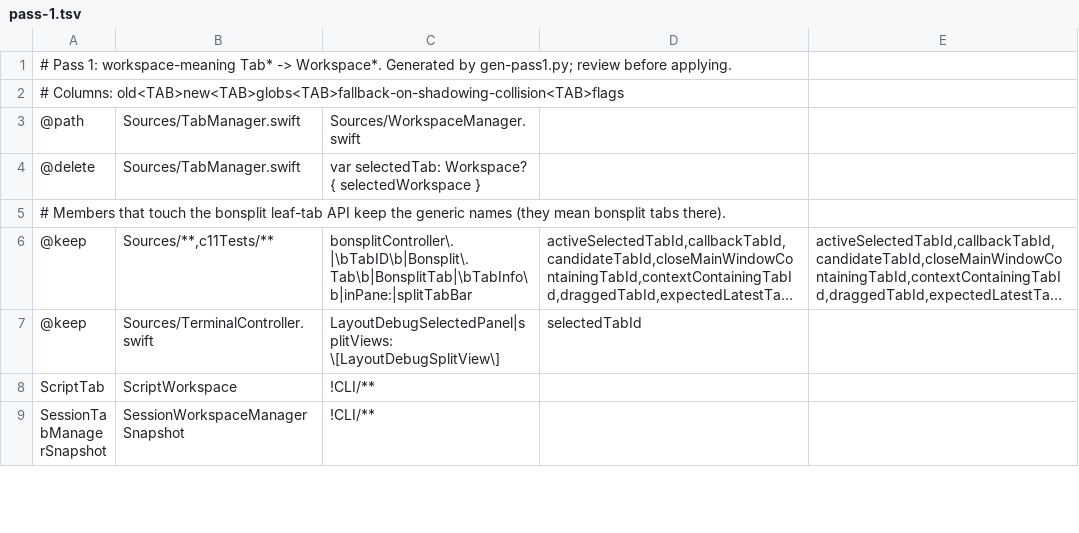
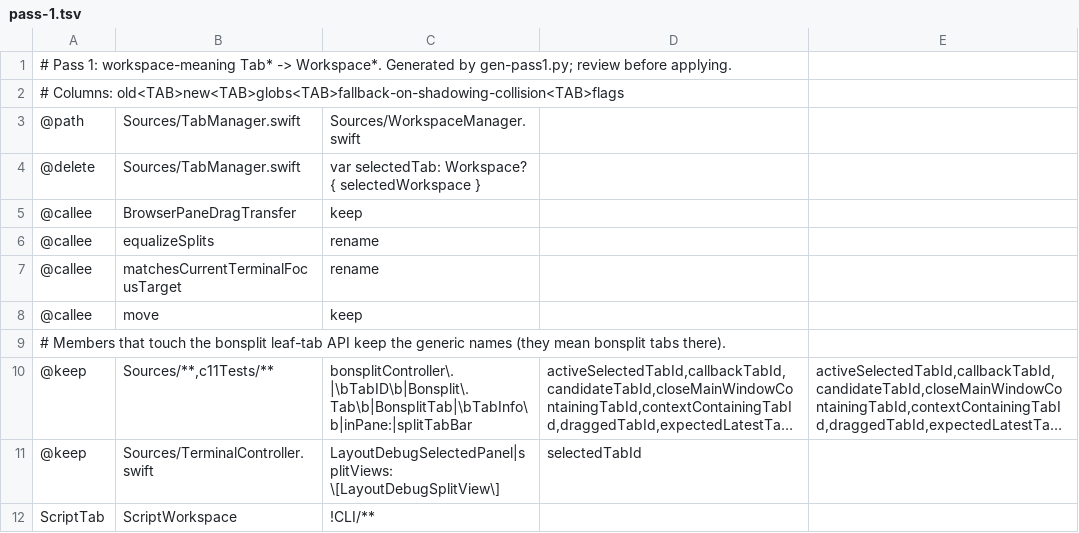
Before and after one commit to Stage-11-Agentics/c11, a TSV file: scripts/vocab-rename/pass-1.tsv, drawn as a sheet; only a part is shown; the shorter side is filled out with more unchanged rows; long unchanged cells end in ….

Commit message:
wip pass1 scripted+patch12

```diff
--- a/scripts/vocab-rename/pass-1.tsv
+++ b/scripts/vocab-rename/pass-1.tsv
@@ -4,2 +4,6 @@
 @delete	Sources/TabManager.swift	var selectedTab: Workspace? { selectedWorkspace }
+@callee	BrowserPaneDragTransfer	keep
+@callee	equalizeSplits	rename
+@callee	matchesCurrentTerminalFocusTarget	rename
+@callee	move	keep
 # Members that touch the bonsplit leaf-tab API keep the generic names (they mean bonsplit tabs there).
```
Also changed, not shown: 4 other files.
